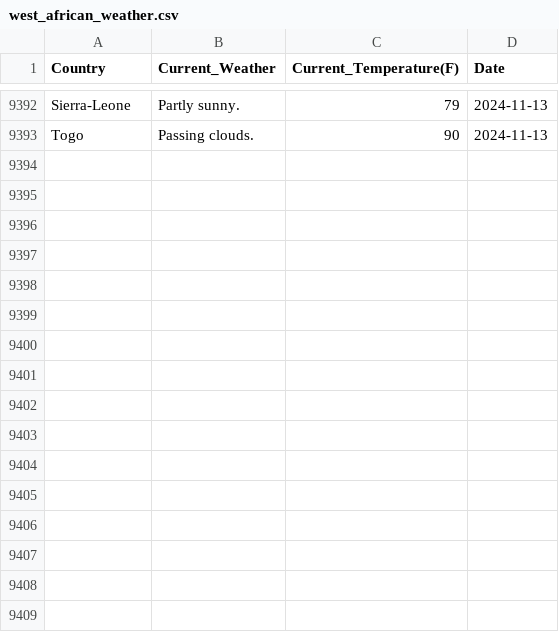
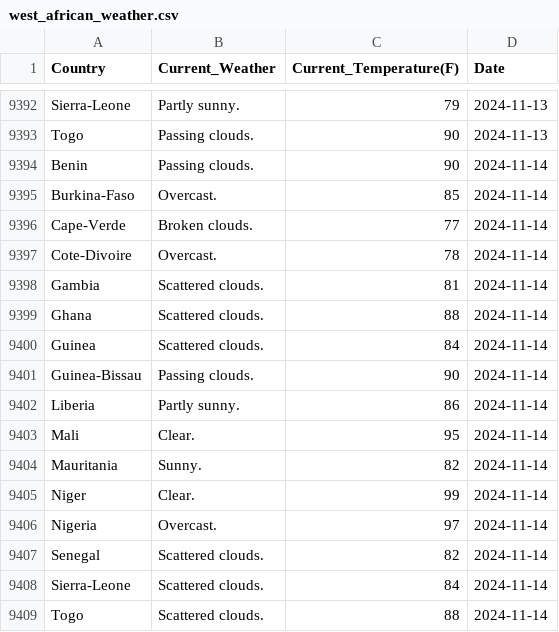
Before and after one commit to Kola-Ademola/Weather_web_Scraper, a CSV file: west_african_weather.csv, drawn as a sheet; only a part is shown, gaps mark what is left out.

```diff
--- a/west_african_weather.csv
+++ b/west_african_weather.csv
@@ -9393 +9393,17 @@ Sierra-Leone,Partly sunny.,79,2024-11-13
 Togo,Passing clouds.,90,2024-11-13
+Benin,Passing clouds.,90,2024-11-14
+Burkina-Faso,Overcast.,85,2024-11-14
+Cape-Verde,Broken clouds.,77,2024-11-14
+Cote-Divoire,Overcast.,78,2024-11-14
+Gambia,Scattered clouds.,81,2024-11-14
+Ghana,Scattered clouds.,88,2024-11-14
+Guinea,Scattered clouds.,84,2024-11-14
+Guinea-Bissau,Passing clouds.,90,2024-11-14
+Liberia,Partly sunny.,86,2024-11-14
+Mali,Clear.,95,2024-11-14
+Mauritania,Sunny.,82,2024-11-14
+Niger,Clear.,99,2024-11-14
+Nigeria,Overcast.,97,2024-11-14
+Senegal,Scattered clouds.,82,2024-11-14
+Sierra-Leone,Scattered clouds.,84,2024-11-14
+Togo,Scattered clouds.,88,2024-11-14
```
Also changed, not shown: 1 other file.
